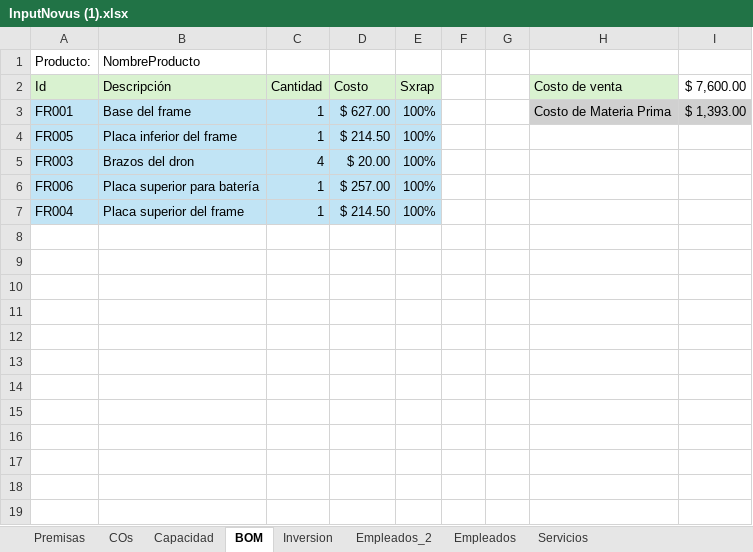
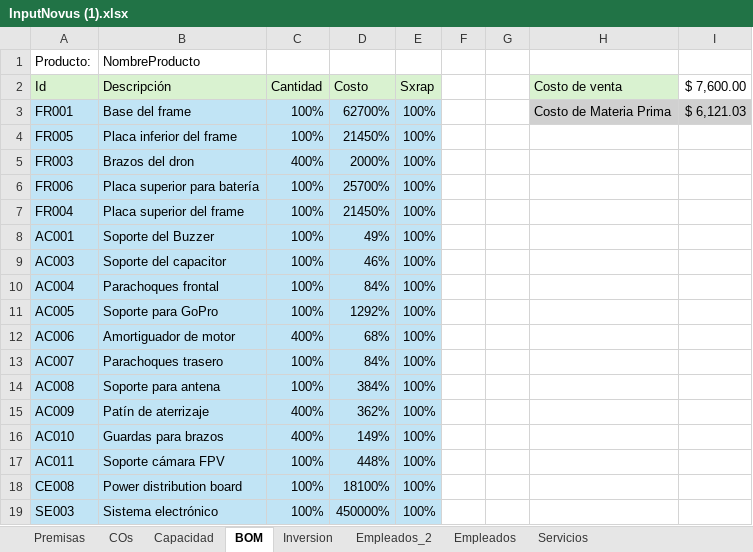
Before and after one commit to famchiyaque/TecBooks_V2, an Excel workbook: InputNovus (1).xlsx, sheet BOM, drawn as a sheet; values as stored, in another font and other column widths than the file's, no borders; charts and pictures not drawn; the diff names each change by its address in the sheet, - before the commit and + after, or states it on an @@ line.

Commit message:
feat: crear tabla de costos

```diff
--- a/InputNovus (1).xlsx (sheet BOM)
+++ b/InputNovus (1).xlsx (sheet BOM)
-C3:C4 (Cantidad): 1
+C3:C4 (Cantidad): 100%
-D3 (Costo): $ 627.00
+D3 (Costo): 62700%
-I3 ($ 7,600.00): $ 1,393.00
+I3 ($ 7,600.00): $ 6,121.03
-D4 (Costo): $ 214.50
+D4 (Costo): 21450%
-C5 (Cantidad): 4
+C5 (Cantidad): 400%
-D5 (Costo): $ 20.00
+D5 (Costo): 2000%
-C6:C7 (Cantidad): 1
+C6:C7 (Cantidad): 100%
-D6 (Costo): $ 257.00
+D6 (Costo): 25700%
-D7 (Costo): $ 214.50
+D7 (Costo): 21450%
+row 8: AC001 | Soporte del Buzzer | 100% | 49% | 100%
+row 9: AC003 | Soporte del capacitor | 100% | 46% | 100%
+row 10: AC004 | Parachoques frontal | 100% | 84% | 100%
+row 11: AC005 | Soporte para GoPro | 100% | 1292% | 100%
+row 12: AC006 | Amortiguador de motor | 400% | 68% | 100%
+row 13: AC007 | Parachoques trasero | 100% | 84% | 100%
+row 14: AC008 | Soporte para antena | 100% | 384% | 100%
+row 15: AC009 | Patín de aterrizaje | 400% | 362% | 100%
+row 16: AC010 | Guardas para brazos | 400% | 149% | 100%
+row 17: AC011 | Soporte cámara FPV | 100% | 448% | 100%
+row 18: CE008 | Power distribution board | 100% | 18100% | 100%
+row 19: SE003 | Sistema electrónico | 100% | 450000% | 100%
```
Also changed, not shown: sheet Empleados_2, charts or pictures, 14 other files.
